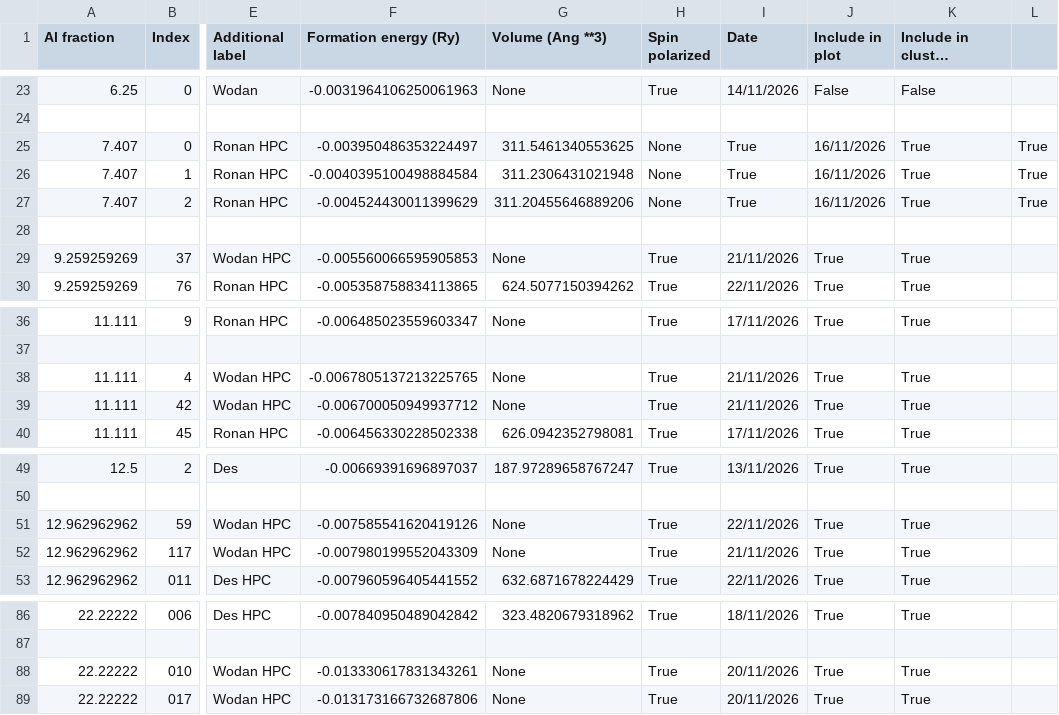
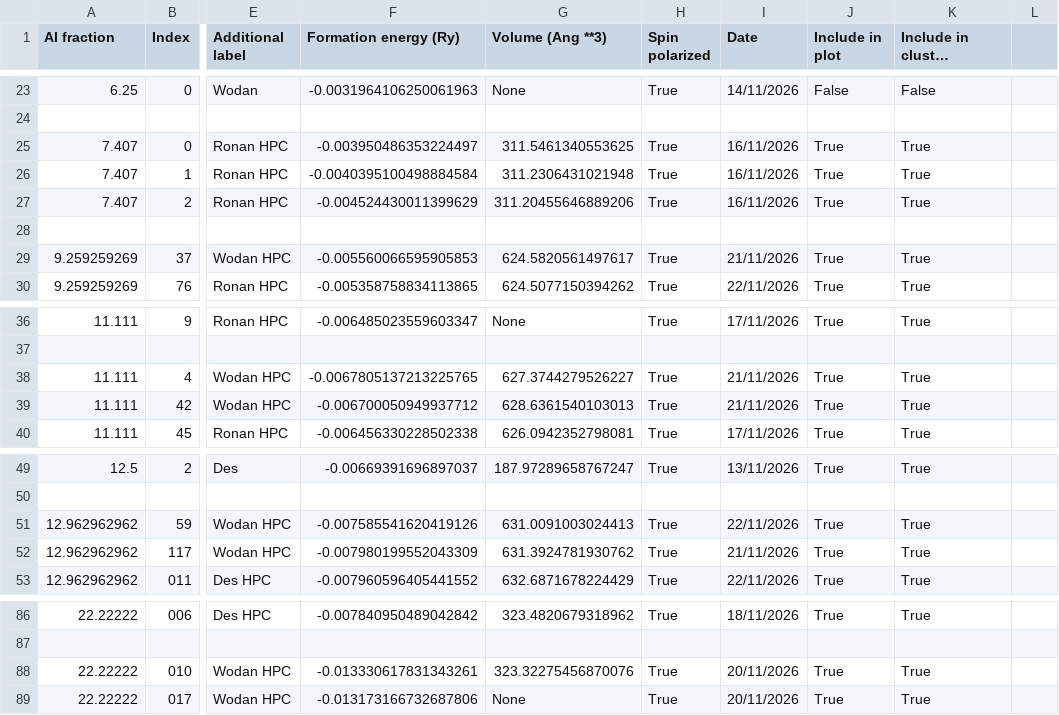
Before and after one commit to desdb6/cmp-fe-al-phase-diagram, a CSV file: phase_diagram_data.csv, drawn as a sheet; only a part is shown, gaps mark what is left out; long unchanged cells end in …; the diff names each change by its address in the sheet, - before the commit and + after, or states it on an @@ line.

Commit message:
nice plot

```diff
--- a/phase_diagram_data.csv
+++ b/phase_diagram_data.csv
-H25:H27 (Spin polarized): None
+H25:H27 (Spin polarized): True
-I25:I27 (Date): True
+I25:I27 (Date): 16/11/2026
-J25:J27 (Include in plot): 16/11/2026
+J25:J27 (Include in plot): True
-L25:L27: True
+L25:L27: (empty)
-G29 (Volume (Ang **3)): None
+G29 (Volume (Ang **3)): 624.5820561497617
-G38 (Volume (Ang **3)): None
+G38 (Volume (Ang **3)): 627.3744279526227
-G39 (Volume (Ang **3)): None
+G39 (Volume (Ang **3)): 628.6361540103013
-G51 (Volume (Ang **3)): None
+G51 (Volume (Ang **3)): 631.0091003024413
-G52 (Volume (Ang **3)): None
+G52 (Volume (Ang **3)): 631.3924781930762
-G88 (Volume (Ang **3)): None
+G88 (Volume (Ang **3)): 323.32275456870076
```
Also changed, not shown: 5 other files.
